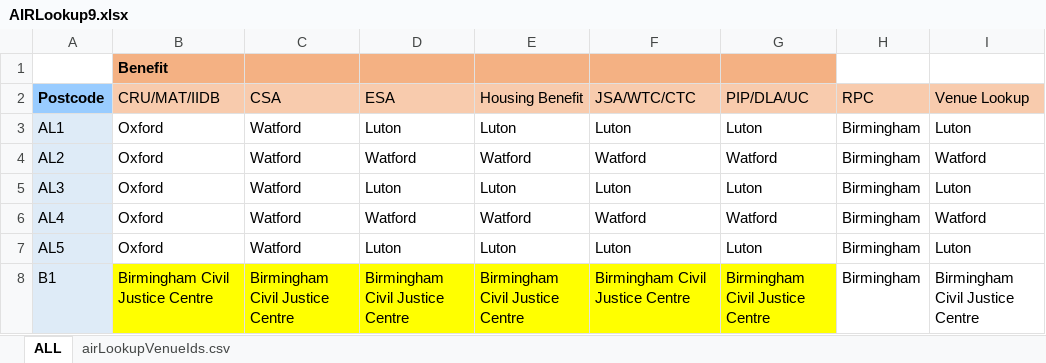
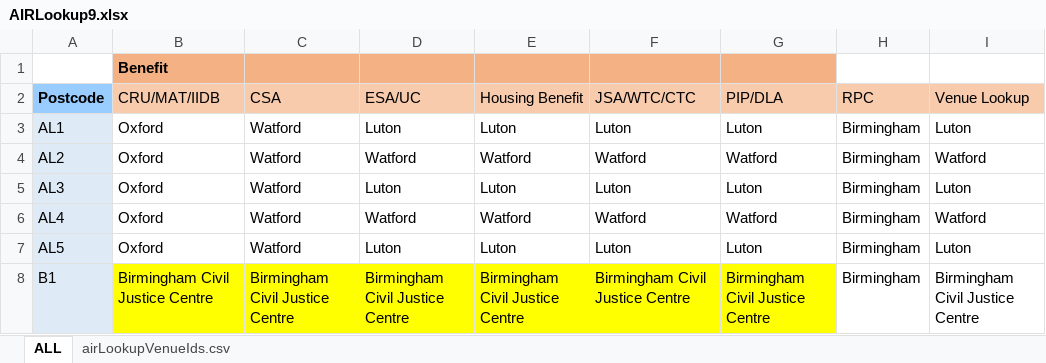
Before and after one commit to hmcts/sscs-common, an Excel workbook: src/main/resources/reference-data/AIRLookup9.xlsx, sheet ALL, drawn as a sheet; only a part is shown; values as stored, in another font and other column widths than the file's, no borders; conditional formats not drawn; the diff names each change by its address in the sheet, - before the commit and + after, or states it on an @@ line.

Commit message:
Change uc to use esa column

```diff
--- a/src/main/resources/reference-data/AIRLookup9.xlsx (sheet ALL)
+++ b/src/main/resources/reference-data/AIRLookup9.xlsx (sheet ALL)
-D2: ESA
+D2: ESA/UC
-G2: PIP/DLA/UC
+G2: PIP/DLA
```
